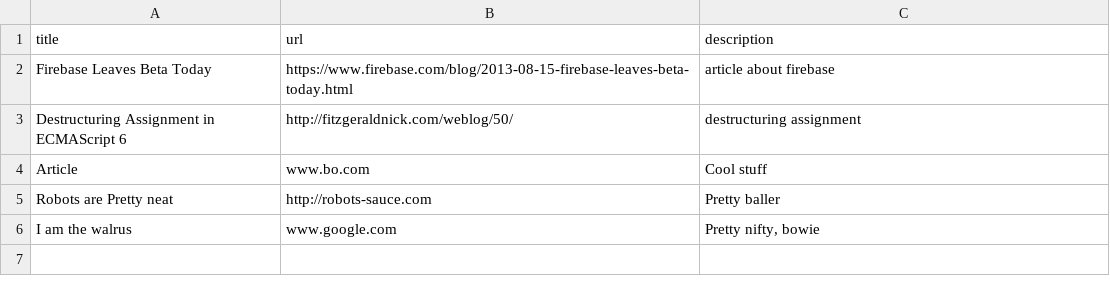
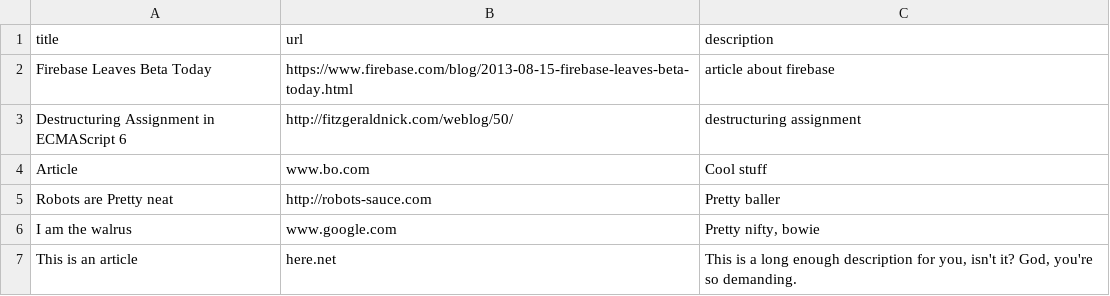
Before and after one commit to RSid/hackernewsclone, a CSV file: articles.csv, drawn as a sheet; the diff names each change by its address in the sheet, - before the commit and + after, or states it on an @@ line.

Commit message:
All limits on description length, url validity, etc implemented - except I don't like the url validation I'm using because it doesn't accept obscure extensions. There's definitely a more inclusive way of listing them all than I'm using.

```diff
--- a/articles.csv
+++ b/articles.csv
+row 7: This is an article | here.net | This is a long enough description for you, isn't it? God, you're so demanding.
```
Also changed, not shown: 5 other files.
